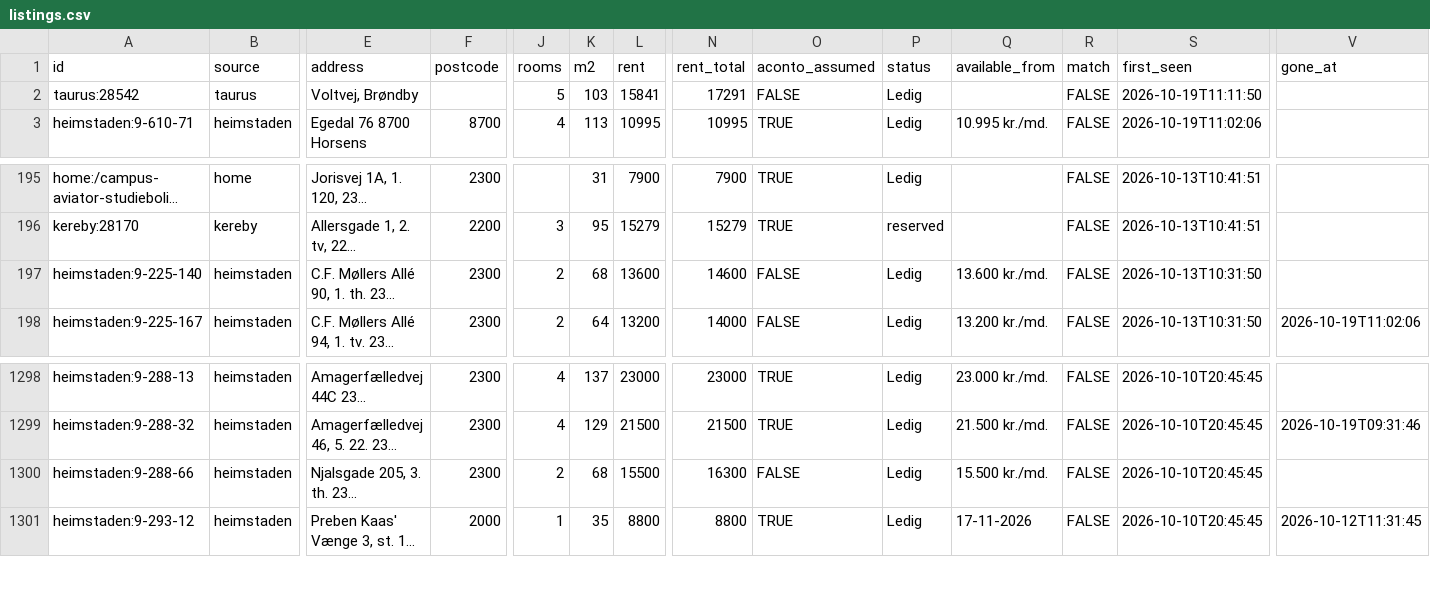
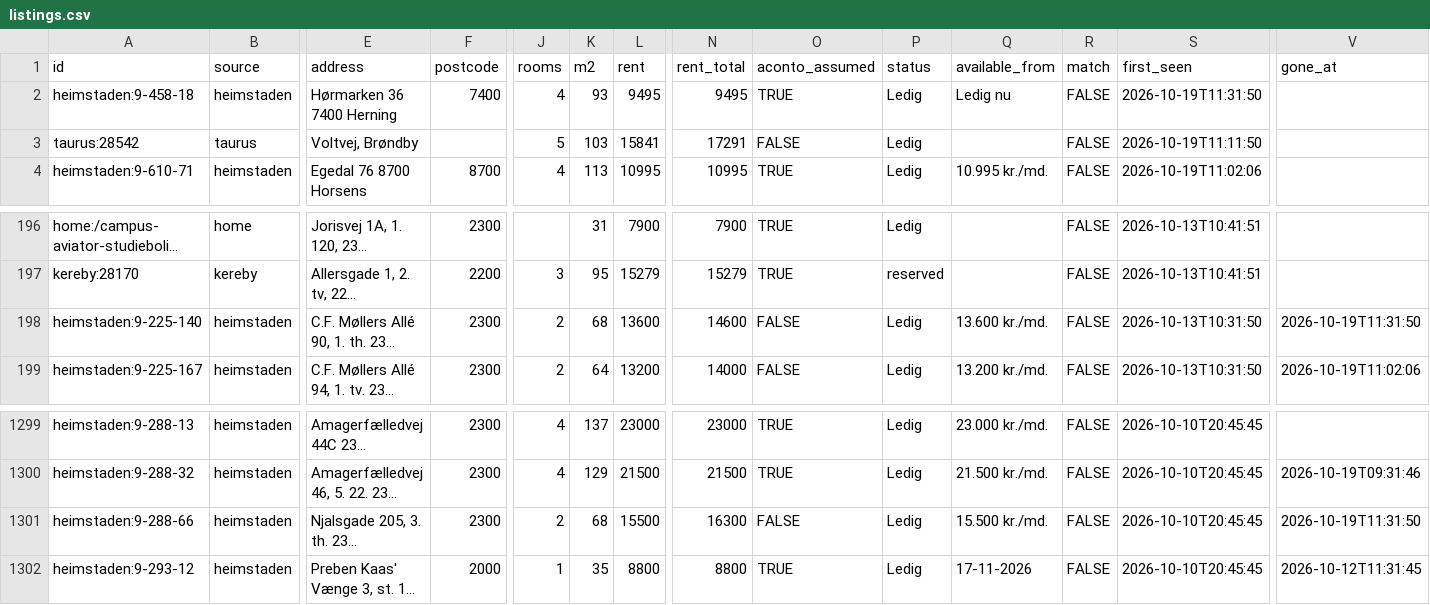
Before and after one commit to chr-heide/cph-rental-monitor, a CSV file: data/listings.csv, drawn as a sheet; only a part is shown, gaps mark what is left out; long unchanged cells end in …; addresses are those after the commit; rows hold the shown columns only; the diff names each change by its address in the sheet, - before the commit and + after, or states it on an @@ line.

Commit message:
data 2026-10-19T09:34:37Z

```diff
--- a/data/listings.csv
+++ b/data/listings.csv
+row 2: heimstaden:9-458-18 | heimstaden | Hørmarken 36 7400 Herning | 7400 | 4 | 93 | 9495 | 9495 | TRUE | Ledig | Ledig nu | FALSE | 2026-10-19T11:31:50
-V198 (gone_at): (empty)
+V198 (gone_at): 2026-10-19T11:31:50
-V1301 (gone_at): (empty)
+V1301 (gone_at): 2026-10-19T11:31:50
```
Also changed, not shown: data/site_status.csv.
